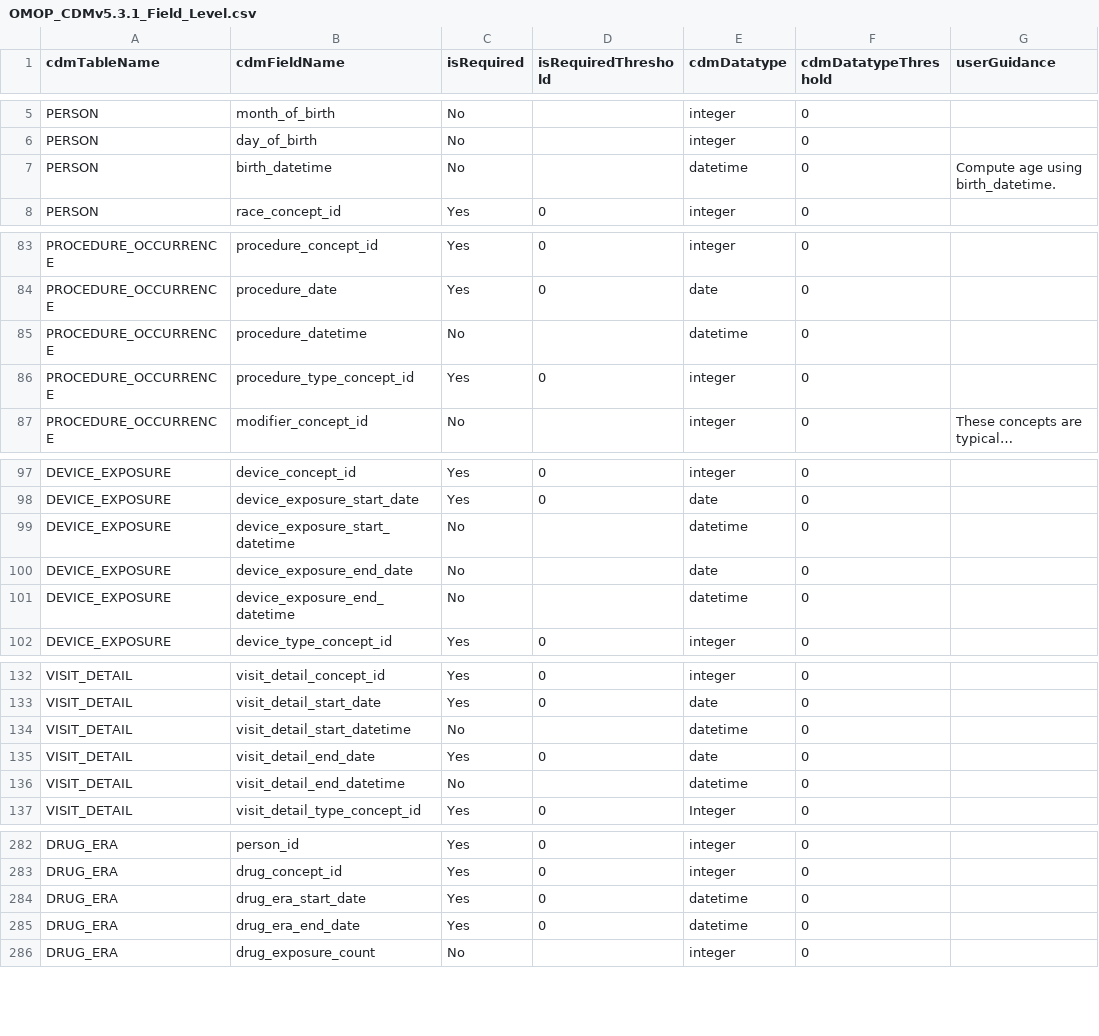
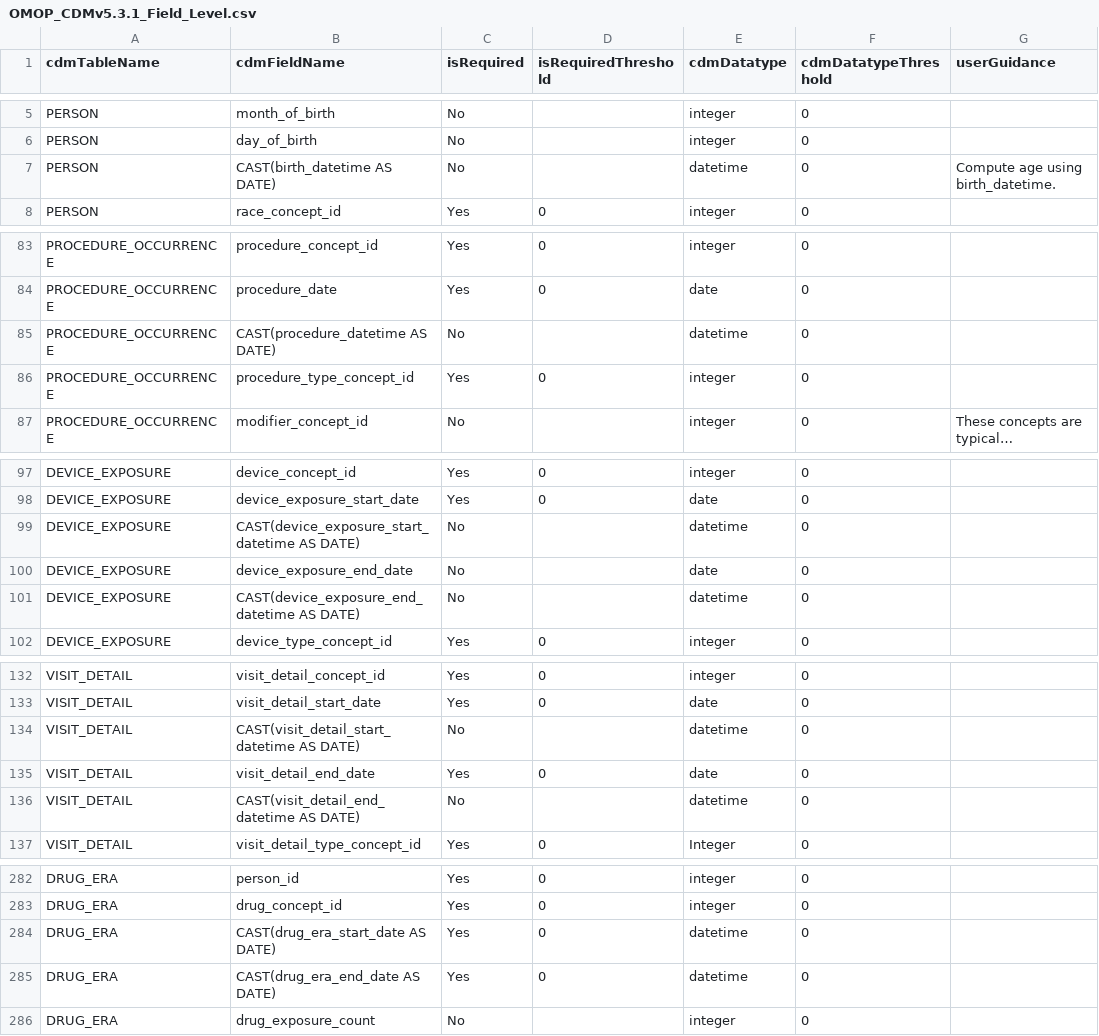
Before and after one commit to Miimansa/Miimansa-DQD, a CSV file: inst/csv/OMOP_CDMv5.3.1_Field_Level.csv, drawn as a sheet; only a part is shown, gaps mark what is left out; long unchanged cells end in …; the diff covers the shown part only; the diff names each change by its address in the sheet, - before the commit and + after, or states it on an @@ line.

```diff
--- a/inst/csv/OMOP_CDMv5.3.1_Field_Level.csv
+++ b/inst/csv/OMOP_CDMv5.3.1_Field_Level.csv
-B7 (cdmFieldName): birth_datetime
+B7 (cdmFieldName): CAST(birth_datetime AS DATE)
-B85 (cdmFieldName): procedure_datetime
+B85 (cdmFieldName): CAST(procedure_datetime AS DATE)
-B99 (cdmFieldName): device_exposure_start_datetime
+B99 (cdmFieldName): CAST(device_exposure_start_datetime AS DATE)
-B101 (cdmFieldName): device_exposure_end_datetime
+B101 (cdmFieldName): CAST(device_exposure_end_datetime AS DATE)
-B134 (cdmFieldName): visit_detail_start_datetime
+B134 (cdmFieldName): CAST(visit_detail_start_datetime AS DATE)
-B136 (cdmFieldName): visit_detail_end_datetime
+B136 (cdmFieldName): CAST(visit_detail_end_datetime AS DATE)
-B284 (cdmFieldName): drug_era_start_date
+B284 (cdmFieldName): CAST(drug_era_start_date AS DATE)
-B285 (cdmFieldName): drug_era_end_date
+B285 (cdmFieldName): CAST(drug_era_end_date AS DATE)
```
Also changed, not shown: 14 edited cells elsewhere in this file, 10 other files.
